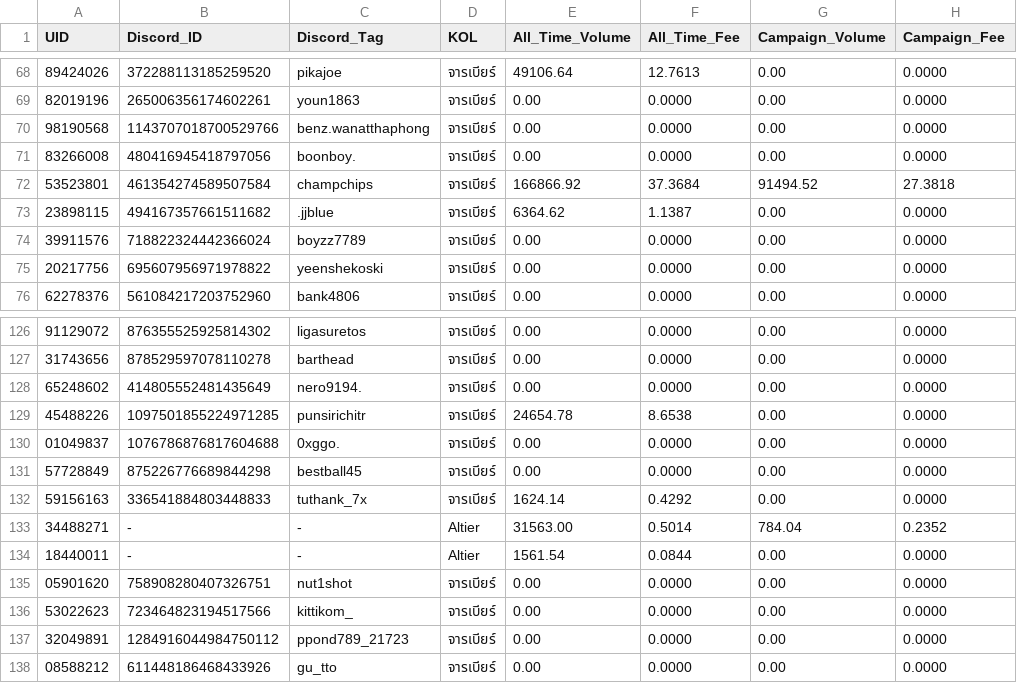
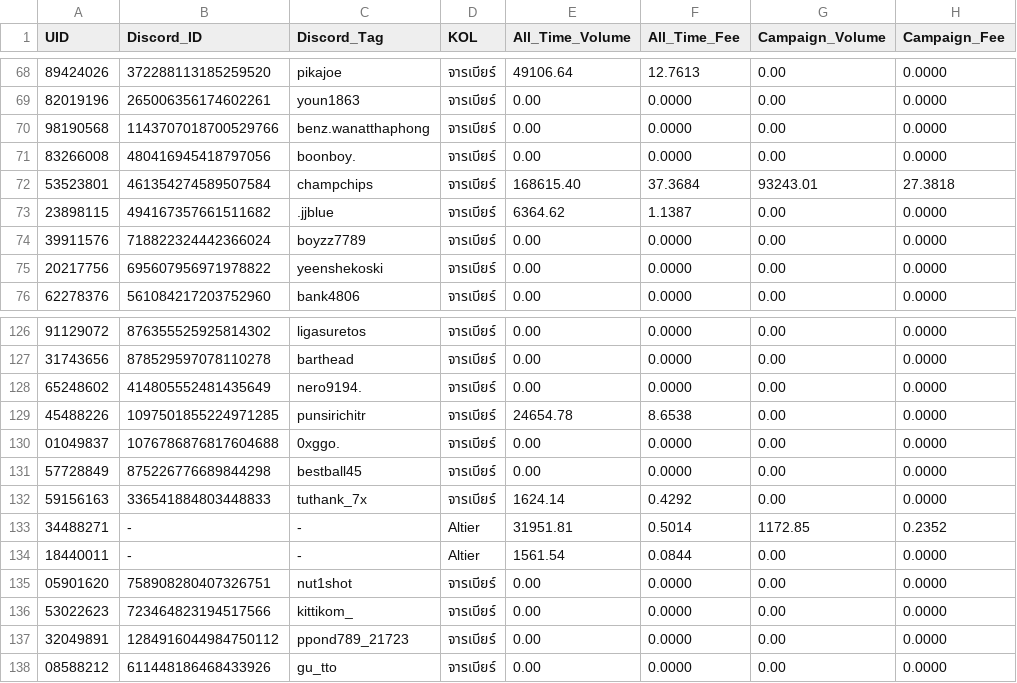
Before and after one commit to altiercenter-lab/Ticket_Studio_Export, a CSV file: volume_comparison_dual.csv, drawn as a sheet; only a part is shown, gaps mark what is left out; the diff names each change by its address in the sheet, - before the commit and + after, or states it on an @@ line.

```diff
--- a/volume_comparison_dual.csv
+++ b/volume_comparison_dual.csv
-E72 (All_Time_Volume): 166866.92
+E72 (All_Time_Volume): 168615.40
-G72 (Campaign_Volume): 91494.52
+G72 (Campaign_Volume): 93243.01
-E133 (All_Time_Volume): 31563.00
+E133 (All_Time_Volume): 31951.81
-G133 (Campaign_Volume): 784.04
+G133 (Campaign_Volume): 1172.85
```
Also changed, not shown: all_time_volume.csv, campaign_volume_nov2026.csv, 1 other file.
